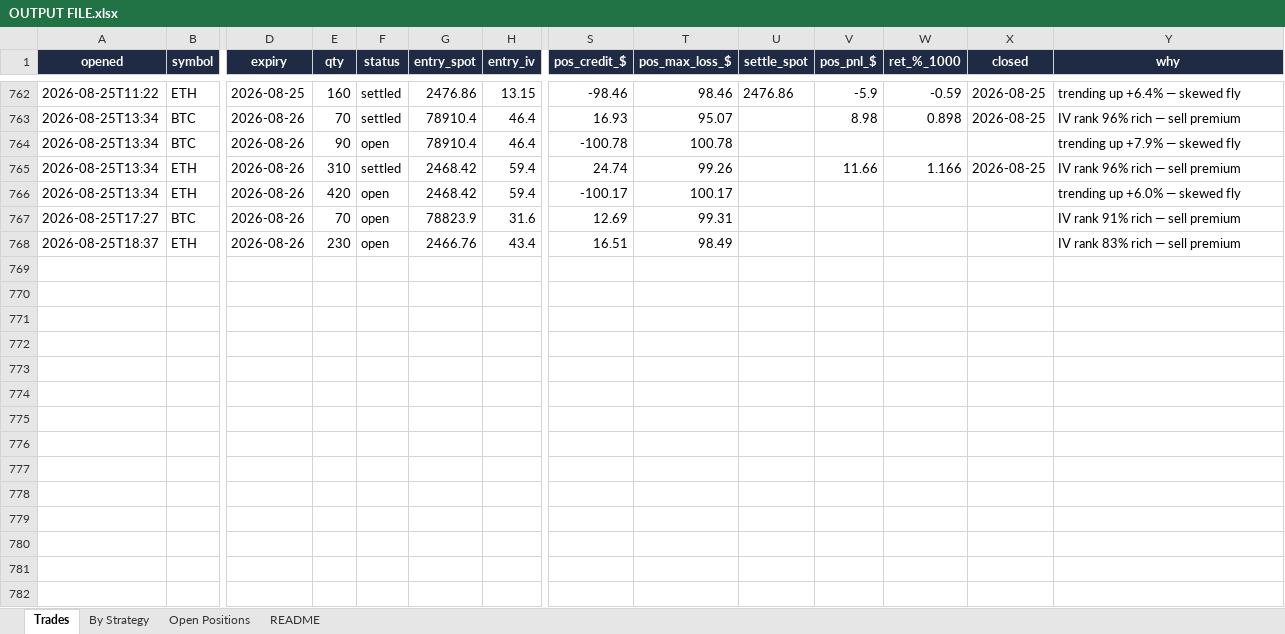
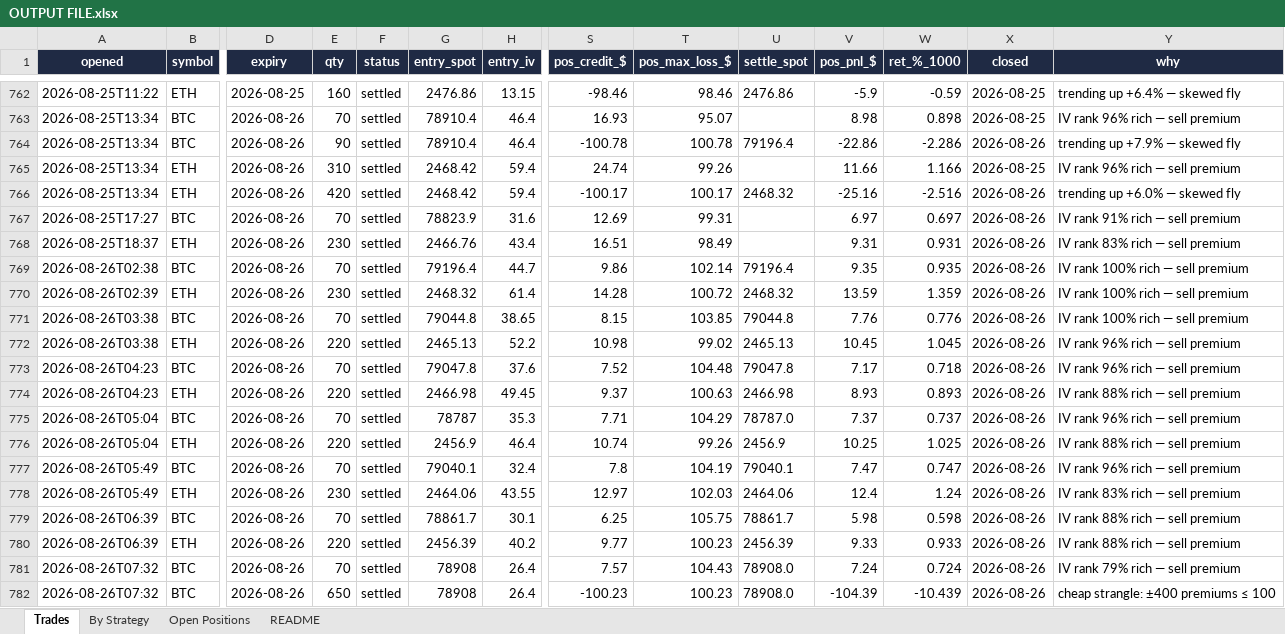
Before and after one commit to Ayushtambi2011/deltahedge-bot, an Excel workbook: OUTPUT FILE.xlsx, sheet Trades, drawn as a sheet; only a part is shown, gaps mark what is left out; values as stored, in another font and other column widths than the file's, no borders; rows hold the shown columns only; the diff covers the shown part only; the diff names each change by its address in the sheet, - before the commit and + after, or states it on an @@ line.

```diff
--- a/OUTPUT FILE.xlsx (sheet Trades)
+++ b/OUTPUT FILE.xlsx (sheet Trades)
-F764 (status): open
+F764 (status): settled
-U764 (settle_spot): (empty)
+U764 (settle_spot): 79196.4
-V764 (pos_pnl_$): (empty)
+V764 (pos_pnl_$): -22.86
-W764 (ret_%_1000): (empty)
+W764 (ret_%_1000): -2.286
-X764 (closed): (empty)
+X764 (closed): 2026-08-26
-F766:F768 (status): open
+F766:F768 (status): settled
-U766 (settle_spot): (empty)
+U766 (settle_spot): 2468.32
-V766 (pos_pnl_$): (empty)
+V766 (pos_pnl_$): -25.16
-W766 (ret_%_1000): (empty)
+W766 (ret_%_1000): -2.516
-X766:X768 (closed): (empty)
+X766:X768 (closed): 2026-08-26
-V767 (pos_pnl_$): (empty)
+V767 (pos_pnl_$): 6.97
-W767 (ret_%_1000): (empty)
+W767 (ret_%_1000): 0.697
-V768 (pos_pnl_$): (empty)
+V768 (pos_pnl_$): 9.31
-W768 (ret_%_1000): (empty)
+W768 (ret_%_1000): 0.931
+row 769: 2026-08-26T02:38 | BTC | 2026-08-26 | 70 | settled | 79196.4 | 44.7 | 9.86 | 102.14 | 79196.4 | 9.35 | 0.935 | 2026-08-26 | IV rank 100% rich — sell premium
+row 770: 2026-08-26T02:39 | ETH | 2026-08-26 | 230 | settled | 2468.32 | 61.4 | 14.28 | 100.72 | 2468.32 | 13.59 | 1.359 | 2026-08-26 | IV rank 100% rich — sell premium
+row 771: 2026-08-26T03:38 | BTC | 2026-08-26 | 70 | settled | 79044.8 | 38.65 | 8.15 | 103.85 | 79044.8 | 7.76 | 0.776 | 2026-08-26 | IV rank 100% rich — sell premium
+row 772: 2026-08-26T03:38 | ETH | 2026-08-26 | 220 | settled | 2465.13 | 52.2 | 10.98 | 99.02 | 2465.13 | 10.45 | 1.045 | 2026-08-26 | IV rank 96% rich — sell premium
+row 773: 2026-08-26T04:23 | BTC | 2026-08-26 | 70 | settled | 79047.8 | 37.6 | 7.52 | 104.48 | 79047.8 | 7.17 | 0.718 | 2026-08-26 | IV rank 96% rich — sell premium
+row 774: 2026-08-26T04:23 | ETH | 2026-08-26 | 220 | settled | 2466.98 | 49.45 | 9.37 | 100.63 | 2466.98 | 8.93 | 0.893 | 2026-08-26 | IV rank 88% rich — sell premium
+row 775: 2026-08-26T05:04 | BTC | 2026-08-26 | 70 | settled | 78787 | 35.3 | 7.71 | 104.29 | 78787.0 | 7.37 | 0.737 | 2026-08-26 | IV rank 96% rich — sell premium
+row 776: 2026-08-26T05:04 | ETH | 2026-08-26 | 220 | settled | 2456.9 | 46.4 | 10.74 | 99.26 | 2456.9 | 10.25 | 1.025 | 2026-08-26 | IV rank 88% rich — sell premium
+row 777: 2026-08-26T05:49 | BTC | 2026-08-26 | 70 | settled | 79040.1 | 32.4 | 7.8 | 104.19 | 79040.1 | 7.47 | 0.747 | 2026-08-26 | IV rank 96% rich — sell premium
+row 778: 2026-08-26T05:49 | ETH | 2026-08-26 | 230 | settled | 2464.06 | 43.55 | 12.97 | 102.03 | 2464.06 | 12.4 | 1.24 | 2026-08-26 | IV rank 83% rich — sell premium
+row 779: 2026-08-26T06:39 | BTC | 2026-08-26 | 70 | settled | 78861.7 | 30.1 | 6.25 | 105.75 | 78861.7 | 5.98 | 0.598 | 2026-08-26 | IV rank 88% rich — sell premium
+row 780: 2026-08-26T06:39 | ETH | 2026-08-26 | 220 | settled | 2456.39 | 40.2 | 9.77 | 100.23 | 2456.39 | 9.33 | 0.933 | 2026-08-26 | IV rank 88% rich — sell premium
+row 781: 2026-08-26T07:32 | BTC | 2026-08-26 | 70 | settled | 78908 | 26.4 | 7.57 | 104.43 | 78908.0 | 7.24 | 0.724 | 2026-08-26 | IV rank 79% rich — sell premium
+row 782: 2026-08-26T07:32 | BTC | 2026-08-26 | 650 | settled | 78908 | 26.4 | -100.23 | 100.23 | 78908.0 | -104.39 | -10.439 | 2026-08-26 | cheap strangle: ±400 premiums ≤ 100
```
Also changed, not shown: 26 added rows elsewhere in this sheet, sheet Open Positions, sheet By Strategy, sheet README, 1 other file.
